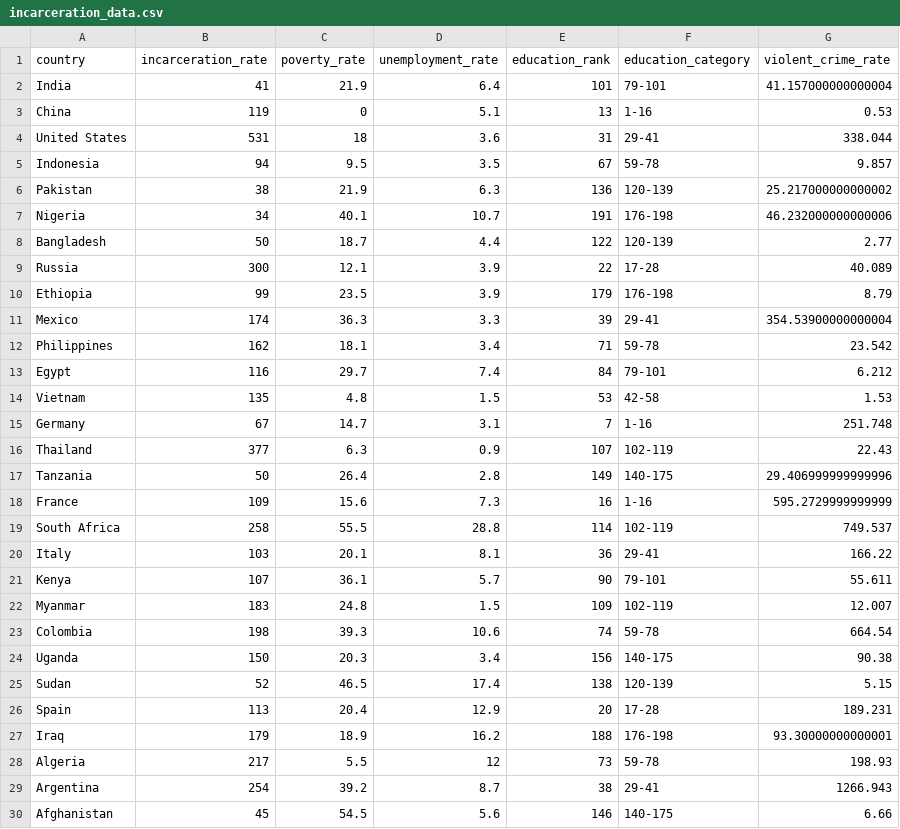
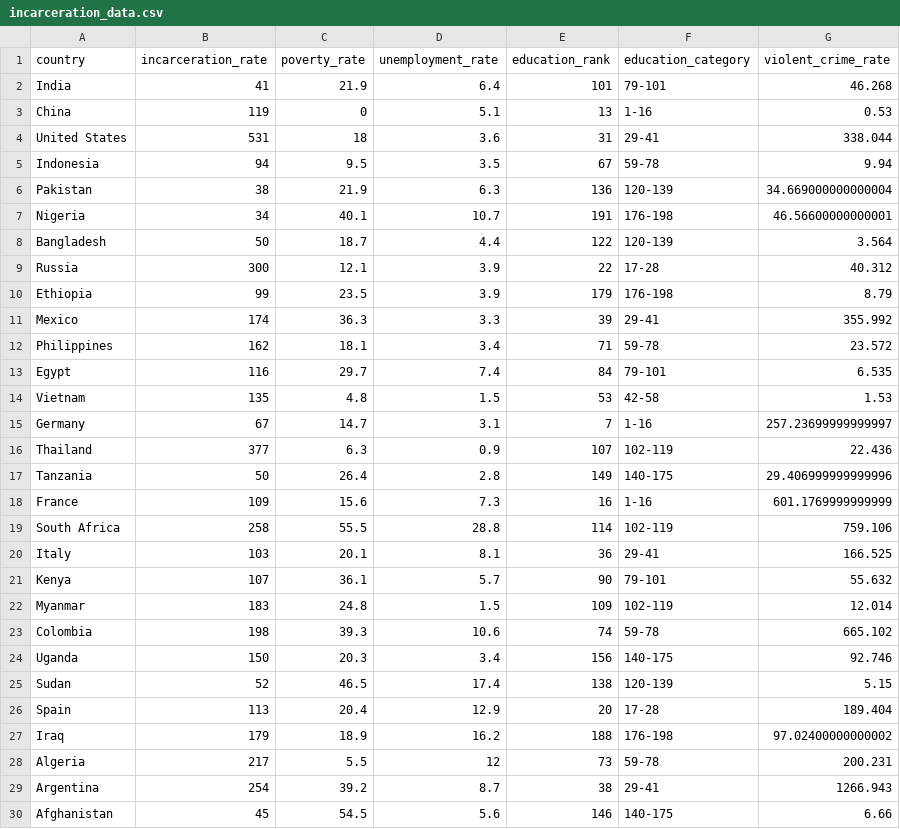
Before and after one commit to AbbassSleiman/US-Middle-Class, a CSV file: data/analysis_data/incarceration_data.csv, drawn as a sheet; only a part is shown; the diff covers the shown part only.

Commit message:
Added one more variable to the total violent crime.
Added kidnapping as one more metric to measure total violent crimes in a nation

```diff
--- a/data/analysis_data/incarceration_data.csv
+++ b/data/analysis_data/incarceration_data.csv
@@ -1,29 +1,29 @@
 country,incarceration_rate,poverty_rate,unemployment_rate,education_rank,education_category,violent_crime_rate
-India,41,21.9,6.4,101,79-101,41.157000000000004
+India,41,21.9,6.4,101,79-101,46.268
 China,119,0,5.1,13,1-16,0.53
 United States,531,18,3.6,31,29-41,338.044
-Indonesia,94,9.5,3.5,67,59-78,9.857
-Pakistan,38,21.9,6.3,136,120-139,25.217000000000002
-Nigeria,34,40.1,10.7,191,176-198,46.232000000000006
-Bangladesh,50,18.7,4.4,122,120-139,2.77
-Russia,300,12.1,3.9,22,17-28,40.089
+Indonesia,94,9.5,3.5,67,59-78,9.94
+Pakistan,38,21.9,6.3,136,120-139,34.669000000000004
+Nigeria,34,40.1,10.7,191,176-198,46.56600000000001
+Bangladesh,50,18.7,4.4,122,120-139,3.564
+Russia,300,12.1,3.9,22,17-28,40.312
 Ethiopia,99,23.5,3.9,179,176-198,8.79
-Mexico,174,36.3,3.3,39,29-41,354.53900000000004
-Philippines,162,18.1,3.4,71,59-78,23.542
-Egypt,116,29.7,7.4,84,79-101,6.212
+Mexico,174,36.3,3.3,39,29-41,355.992
+Philippines,162,18.1,3.4,71,59-78,23.572
+Egypt,116,29.7,7.4,84,79-101,6.535
 Vietnam,135,4.8,1.5,53,42-58,1.53
-Germany,67,14.7,3.1,7,1-16,251.748
-Thailand,377,6.3,0.9,107,102-119,22.43
+Germany,67,14.7,3.1,7,1-16,257.23699999999997
+Thailand,377,6.3,0.9,107,102-119,22.436
 Tanzania,50,26.4,2.8,149,140-175,29.406999999999996
-France,109,15.6,7.3,16,1-16,595.2729999999999
-South Africa,258,55.5,28.8,114,102-119,749.537
-Italy,103,20.1,8.1,36,29-41,166.22
-Kenya,107,36.1,5.7,90,79-101,55.611
-Myanmar,183,24.8,1.5,109,102-119,12.007
-Colombia,198,39.3,10.6,74,59-78,664.54
-Uganda,150,20.3,3.4,156,140-175,90.38
+France,109,15.6,7.3,16,1-16,601.1769999999999
+South Africa,258,55.5,28.8,114,102-119,759.106
+Italy,103,20.1,8.1,36,29-41,166.525
+Kenya,107,36.1,5.7,90,79-101,55.632
+Myanmar,183,24.8,1.5,109,102-119,12.014
+Colombia,198,39.3,10.6,74,59-78,665.102
+Uganda,150,20.3,3.4,156,140-175,92.746
 Sudan,52,46.5,17.4,138,120-139,5.15
-Spain,113,20.4,12.9,20,17-28,189.231
-Iraq,179,18.9,16.2,188,176-198,93.30000000000001
-Algeria,217,5.5,12,73,59-78,198.93
+Spain,113,20.4,12.9,20,17-28,189.404
+Iraq,179,18.9,16.2,188,176-198,97.02400000000002
+Algeria,217,5.5,12,73,59-78,200.231
 Argentina,254,39.2,8.7,38,29-41,1266.943
```
Also changed, not shown: 73 edited cells elsewhere in this file, 1 other file.
